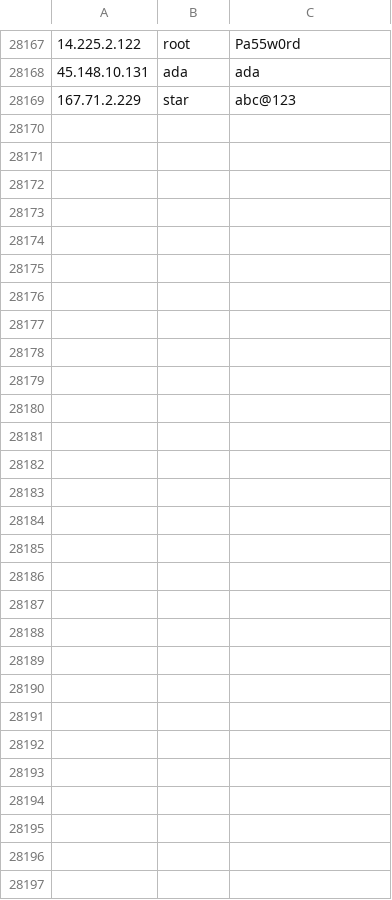
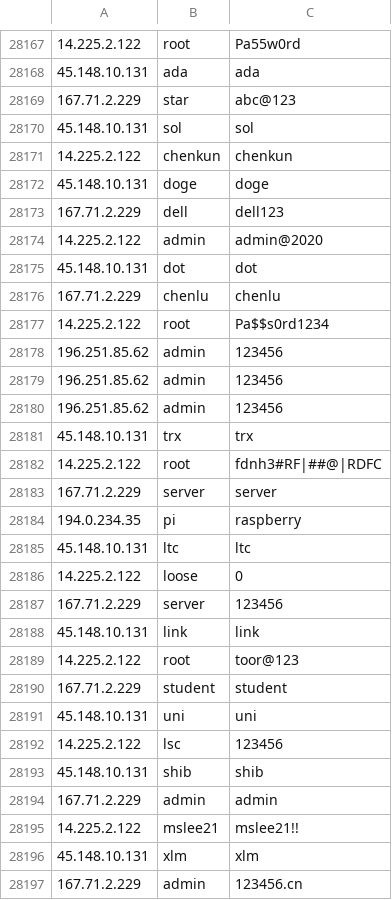
Before and after one commit to spydisec/honeypot-analyses, a CSV file: cowrie_data.csv, drawn as a sheet; only a part is shown, gaps mark what is left out; the diff names each change by its address in the sheet, - before the commit and + after, or states it on an @@ line.

Commit message:
Auto-commit: 2025-03-26 12:00:02 (UTC)

```diff
--- a/cowrie_data.csv
+++ b/cowrie_data.csv
+row 28170: 45.148.10.131 | sol | sol
+row 28171: 14.225.2.122 | chenkun | chenkun
+row 28172: 45.148.10.131 | doge | doge
+row 28173: 167.71.2.229 | dell | dell123
+row 28174: 14.225.2.122 | admin | admin@2020
+row 28175: 45.148.10.131 | dot | dot
+row 28176: 167.71.2.229 | chenlu | chenlu
+row 28177: 14.225.2.122 | root | Pa$$s0rd1234
+row 28178: 196.251.85.62 | admin | 123456
+row 28179: 196.251.85.62 | admin | 123456
+row 28180: 196.251.85.62 | admin | 123456
+row 28181: 45.148.10.131 | trx | trx
+row 28182: 14.225.2.122 | root | fdnh3#RF|##@|RDFC
+row 28183: 167.71.2.229 | server | server
+row 28184: 194.0.234.35 | pi | raspberry
+row 28185: 45.148.10.131 | ltc | ltc
+row 28186: 14.225.2.122 | loose | 0
+row 28187: 167.71.2.229 | server | 123456
+row 28188: 45.148.10.131 | link | link
+row 28189: 14.225.2.122 | root | toor@123
+row 28190: 167.71.2.229 | student | student
+row 28191: 45.148.10.131 | uni | uni
+row 28192: 14.225.2.122 | lsc | 123456
+row 28193: 45.148.10.131 | shib | shib
+row 28194: 167.71.2.229 | admin | admin
+row 28195: 14.225.2.122 | mslee21 | mslee21!!
+row 28196: 45.148.10.131 | xlm | xlm
+row 28197: 167.71.2.229 | admin | 123456.cn
```
